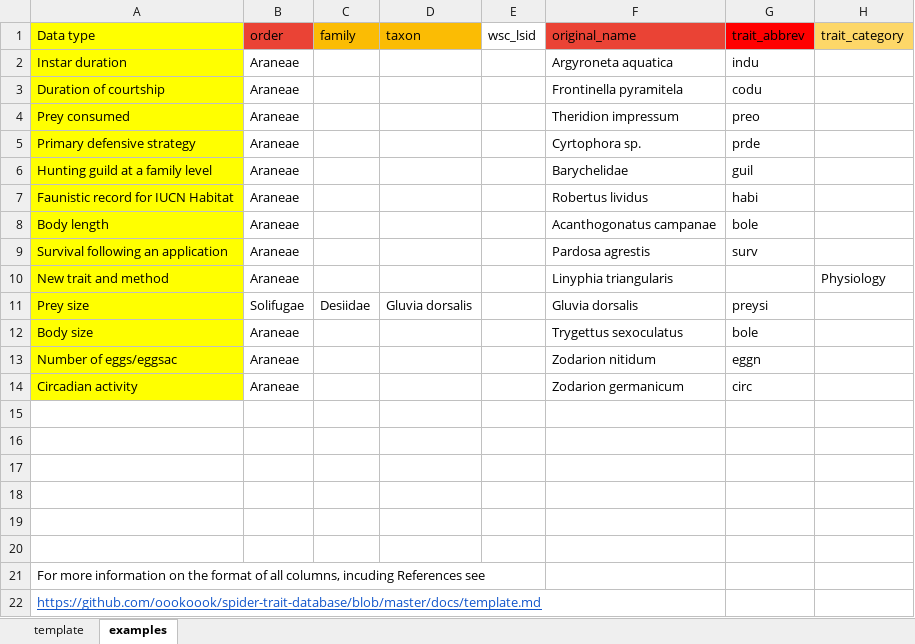
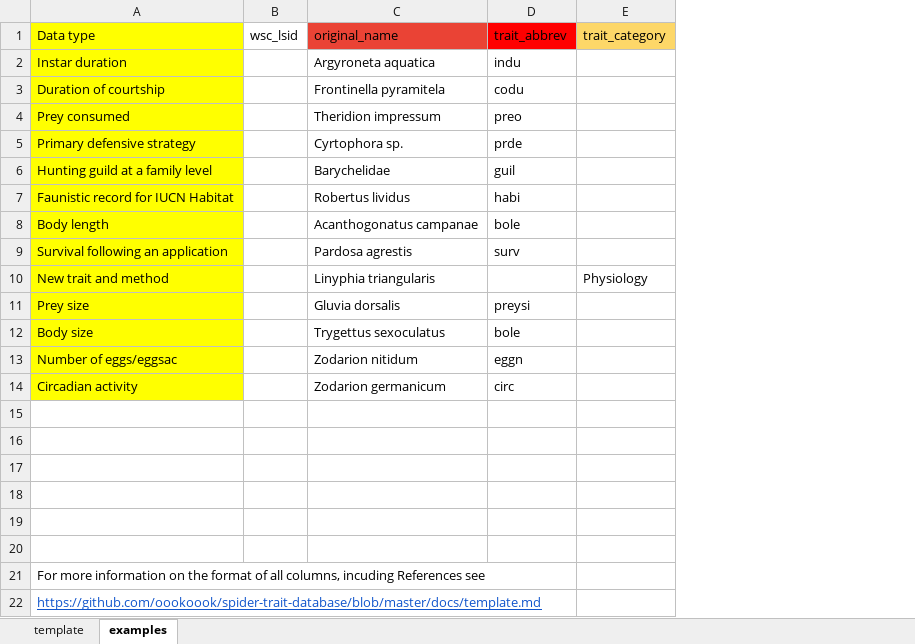
Before and after one commit to oookoook/spider-trait-database, an Excel workbook: docs/template.xlsx, sheet examples, drawn as a sheet; only a part is shown; values as stored, in another font and other column widths than the file's, no borders; the diff names each change by its address in the sheet, - before the commit and + after, or states it on an @@ line.

```diff
--- a/docs/template.xlsx (sheet examples)
+++ b/docs/template.xlsx (sheet examples)
-column B (order), rows 2-14: Araneae | Araneae | Araneae | Araneae | Araneae | Araneae | Araneae | Araneae | Araneae | Solifugae | Araneae | Araneae | Araneae
-column C (family), row 11: Desiidae
-column D (taxon), row 11: Gluvia dorsalis
```
Also changed, not shown: sheet template, 9 other files.
